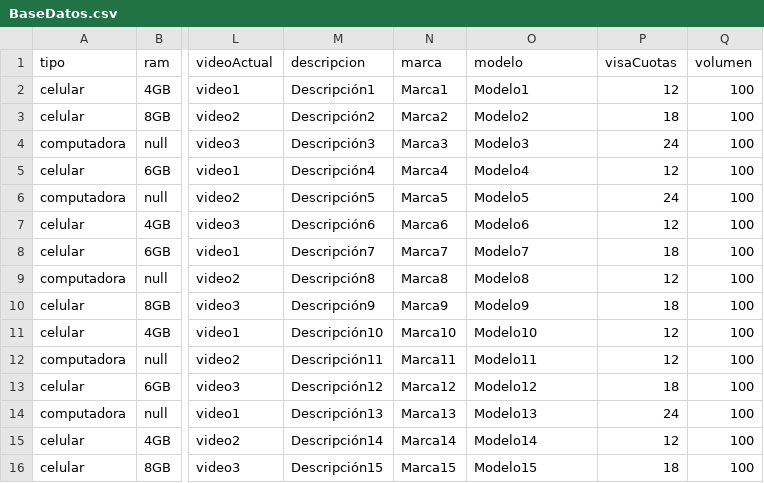
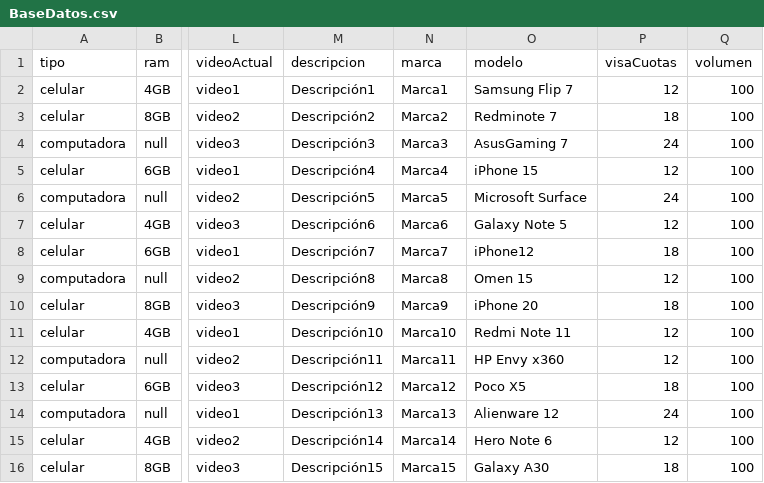
Before and after one commit to BlueBarrier/Ejercicio-6, a CSV file: BaseDatos.csv, drawn as a sheet; only a part is shown, gaps mark what is left out; the diff names each change by its address in the sheet, - before the commit and + after, or states it on an @@ line.

```diff
--- a/BaseDatos.csv
+++ b/BaseDatos.csv
-O2 (modelo): Modelo1
+O2 (modelo): Samsung Flip 7
-O3 (modelo): Modelo2
+O3 (modelo): Redminote 7
-O4 (modelo): Modelo3
+O4 (modelo): AsusGaming 7
-O5 (modelo): Modelo4
+O5 (modelo): iPhone 15
-O6 (modelo): Modelo5
+O6 (modelo): Microsoft Surface
-O7 (modelo): Modelo6
+O7 (modelo): Galaxy Note 5
-O8 (modelo): Modelo7
+O8 (modelo): iPhone12
-O9 (modelo): Modelo8
+O9 (modelo): Omen 15
-O10 (modelo): Modelo9
+O10 (modelo): iPhone 20
-O11 (modelo): Modelo10
+O11 (modelo): Redmi Note 11
-O12 (modelo): Modelo11
+O12 (modelo): HP Envy x360
-O13 (modelo): Modelo12
+O13 (modelo): Poco X5
-O14 (modelo): Modelo13
+O14 (modelo): Alienware 12
-O15 (modelo): Modelo14
+O15 (modelo): Hero Note 6
-O16 (modelo): Modelo15
+O16 (modelo): Galaxy A30
```
Also changed, not shown: 4 other files.
